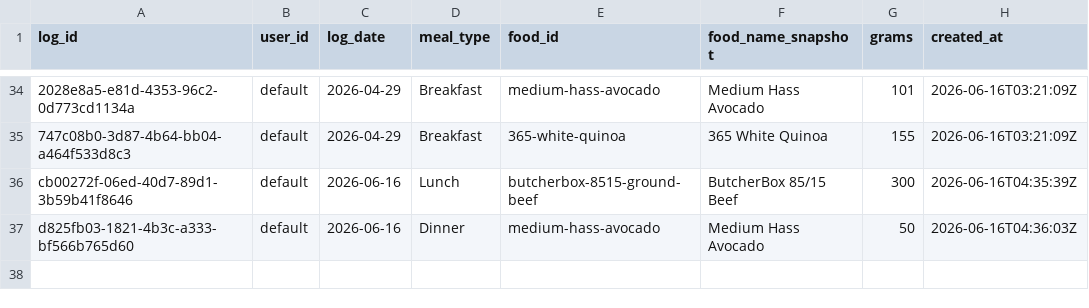
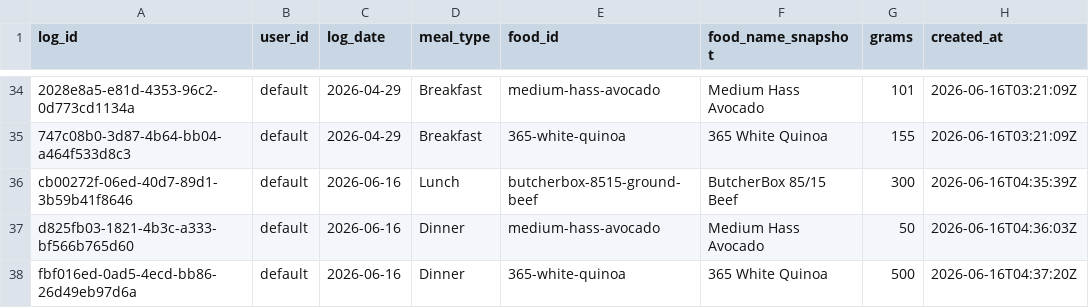
Before and after one commit to auckiefenstermacher19-cmd/MyFitnessClone, a CSV file: meal_log.csv, drawn as a sheet; only a part is shown, gaps mark what is left out.

Commit message:
log: 365 White Quinoa 500g 2026-06-16 Dinner

```diff
--- a/meal_log.csv
+++ b/meal_log.csv
@@ -37 +37,2 @@ cb00272f-06ed-40d7-89d1-3b59b41f8646,default,2026-06-16,Lunch,butcherbox-8515-gr
 d825fb03-1821-4b3c-a333-bf566b765d60,default,2026-06-16,Dinner,medium-hass-avocado,"Medium Hass Avocado",50,2026-06-16T04:36:03Z
+fbf016ed-0ad5-4ecd-bb86-26d49eb97d6a,default,2026-06-16,Dinner,365-white-quinoa,"365 White Quinoa",500,2026-06-16T04:37:20Z
```
